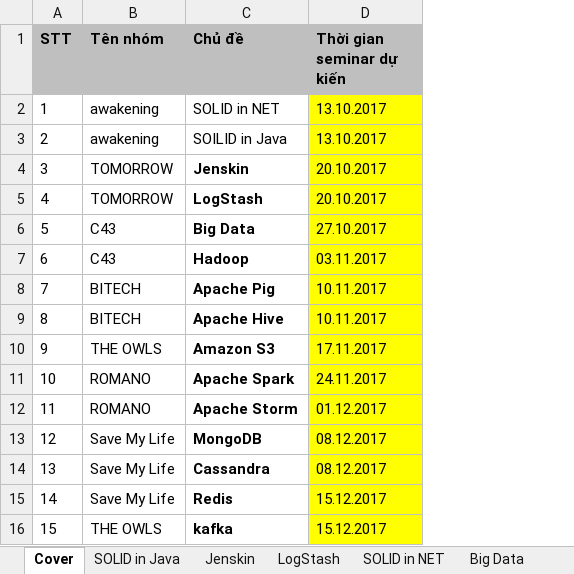
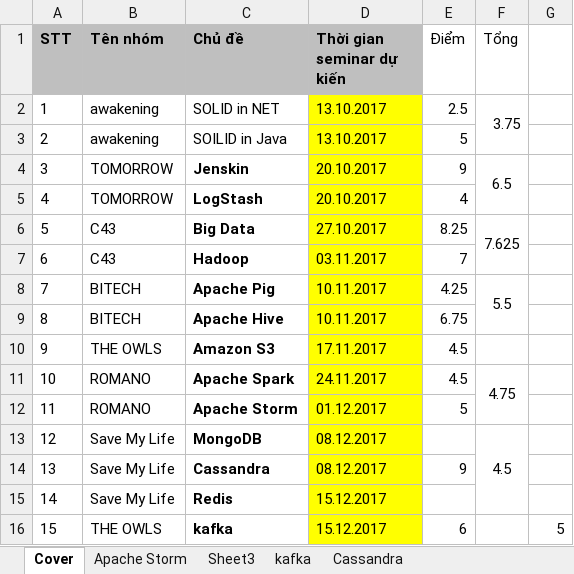
Before and after one commit to pmtu170486/University-Of-Science, an Excel workbook: DH/PTUD HTTT HD/PTUD HTTT HD/Topic/DanhSachPhanCongChuDe.xlsx, sheet Cover, drawn as a sheet; values as stored, in another font and other column widths than the file's, no borders; the diff names each change by its address in the sheet, - before the commit and + after, or states it on an @@ line.

```diff
--- a/DH/PTUD HTTT HD/PTUD HTTT HD/Topic/DanhSachPhanCongChuDe.xlsx (sheet Cover)
+++ b/DH/PTUD HTTT HD/PTUD HTTT HD/Topic/DanhSachPhanCongChuDe.xlsx (sheet Cover)
@@ sheet tab hidden: SOLID in Java @@
@@ sheet tab hidden: Jenskin @@
@@ sheet tab hidden: LogStash @@
@@ sheet tab hidden: SOLID in NET @@
@@ sheet tab hidden: Big Data @@
+column E (Điểm), rows 2-16: 2.5 | 5 | 9 | 4 | 8.25 | 7 | 4.25 | 6.75 | 4.5 | 4.5 | 5 |  | 9 |  | 6
+column F (Tổng), rows 2-13: 3.75 |  | 6.5 |  | 7.625 |  | 5.5 |  |  | 4.75 |  | 4.5
+column G, row 16: 5
```
Also changed, not shown: sheet Cassandra, sheet Apache Storm, sheet kafka, other sheet tabs, DH/PTUD HTTT HD/DanhSachNhomTH2014 (1).xlsx.
